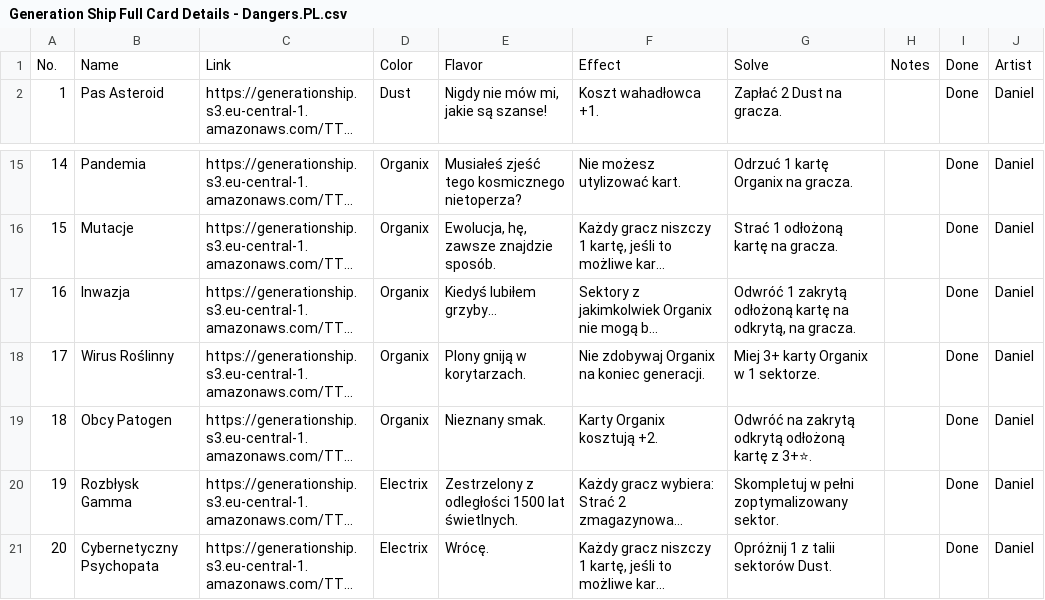
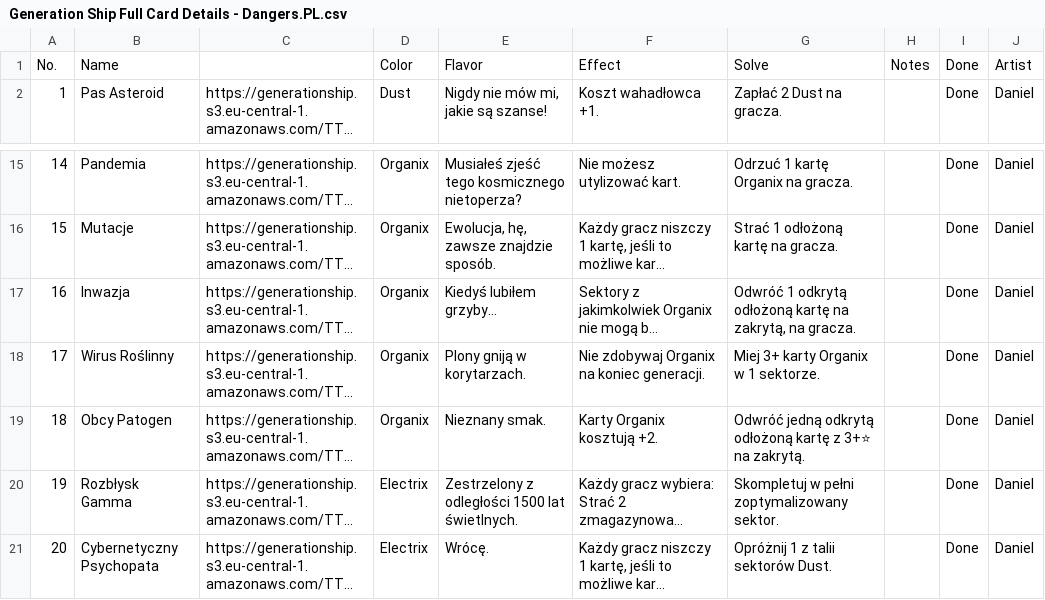
Before and after one commit to PixelPawel/generation-ship, a CSV file: Documents/HappyCapyGames/Generation Ship/digital/generation-ship/data/translations/Generation Ship Full Card Details - Dangers.PL.csv, drawn as a sheet; only a part is shown, gaps mark what is left out; long unchanged cells end in …; the diff names each change by its address in the sheet, - before the commit and + after, or states it on an @@ line.

```diff
--- a/Documents/HappyCapyGames/Generation Ship/digital/generation-ship/data/translations/Generation Ship Full Card Details - Dangers.PL.csv
+++ b/Documents/HappyCapyGames/Generation Ship/digital/generation-ship/data/translations/Generation Ship Full Card Details - Dangers.PL.csv
-C1: Link
+C1: (empty)
-G17: Odwróć 1 zakrytą odłożoną kartę na odkrytą, na gracza.
+G17: Odwróć 1 odkrytą odłożoną kartę na zakrytą, na gracza.
-G19: Odwróć na zakrytą odkrytą odłożoną kartę z 3+⭐.
+G19: Odwróć jedną odkrytą odłożoną kartę z 3+⭐ na zakrytą.
```
Also changed, not shown: Documents/HappyCapyGames/Generation Ship/digital/generation-ship/data/translations/Generation Ship Full Card Details - Advanced Sectors.PL.csv, Documents/HappyCapyGames/Generation Ship/digital/generation-ship/data/translations/Generation Ship Full Card Details - Dust Sectors.PL.csv, 2 other files.
